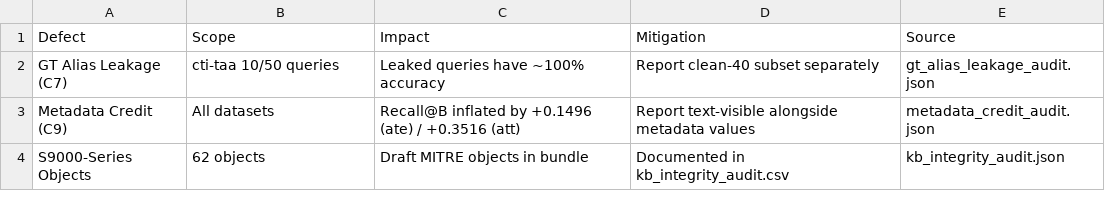
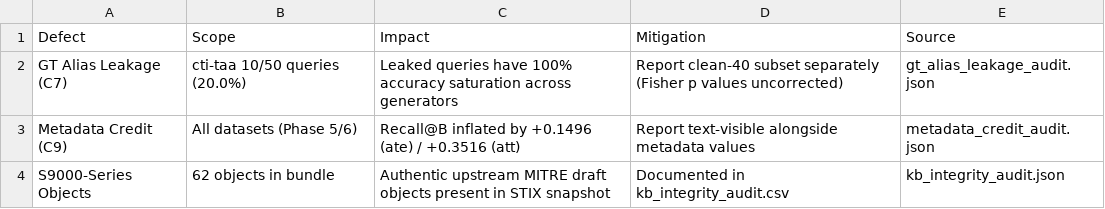
Before and after one commit to rohanreddy3/RAGIntel, a CSV file: results_for_report/data/T6_benchmark_defects.csv, drawn as a sheet.

```diff
--- a/results_for_report/data/T6_benchmark_defects.csv
+++ b/results_for_report/data/T6_benchmark_defects.csv
@@ -1,4 +1,4 @@
 Defect,Scope,Impact,Mitigation,Source
-GT Alias Leakage (C7),cti-taa 10/50 queries,Leaked queries have ~100% accuracy,Report clean-40 subset separately,gt_alias_leakage_audit.json
-Metadata Credit (C9),All datasets,Recall@B inflated by +0.1496 (ate) / +0.3516 (att),Report text-visible alongside metadata values,metadata_credit_audit.json
-S9000-Series Objects,62 objects,Draft MITRE objects in bundle,Documented in kb_integrity_audit.csv,kb_integrity_audit.json
+GT Alias Leakage (C7),cti-taa 10/50 queries (20.0%),Leaked queries have 100% accuracy saturation across generators,Report clean-40 subset separately (Fisher p values uncorrected),gt_alias_leakage_audit.json
+Metadata Credit (C9),All datasets (Phase 5/6),Recall@B inflated by +0.1496 (ate) / +0.3516 (att),Report text-visible alongside metadata values,metadata_credit_audit.json
+S9000-Series Objects,62 objects in bundle,Authentic upstream MITRE draft objects present in STIX snapshot,Documented in kb_integrity_audit.csv,kb_integrity_audit.json
```
Also changed, not shown: results_for_report/data/F1_hygiene_effect.csv, results_for_report/data/T3_main_results.csv, 23 other files.
